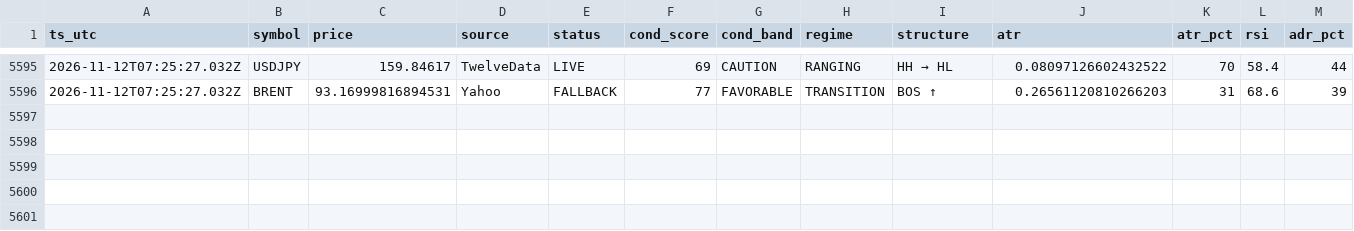
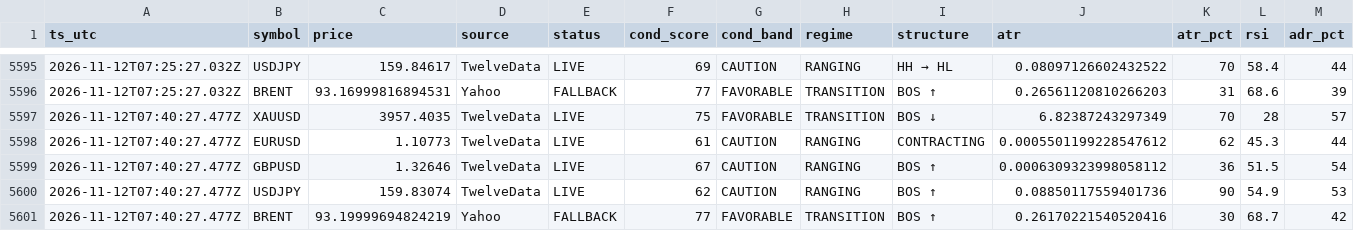
Before and after one commit to hamedezzati1362/TradingOS, a CSV file: records-2026-11.csv, drawn as a sheet; only a part is shown, gaps mark what is left out; rows hold the shown columns only; the diff names each change by its address in the sheet, - before the commit and + after, or states it on an @@ line.

Commit message:
history 2026-11-12T07:40:29Z

```diff
--- a/records-2026-11.csv
+++ b/records-2026-11.csv
+row 5597: 2026-11-12T07:40:27.477Z | XAUUSD | 3957.4035 | TwelveData | LIVE | 75 | FAVORABLE | TRANSITION | BOS ↓ | 6.82387243297349 | 70 | 28 | 57
+row 5598: 2026-11-12T07:40:27.477Z | EURUSD | 1.10773 | TwelveData | LIVE | 61 | CAUTION | RANGING | CONTRACTING | 0.0005501199228547612 | 62 | 45.3 | 44
+row 5599: 2026-11-12T07:40:27.477Z | GBPUSD | 1.32646 | TwelveData | LIVE | 67 | CAUTION | RANGING | BOS ↑ | 0.0006309323998058112 | 36 | 51.5 | 54
+row 5600: 2026-11-12T07:40:27.477Z | USDJPY | 159.83074 | TwelveData | LIVE | 62 | CAUTION | RANGING | BOS ↑ | 0.08850117559401736 | 90 | 54.9 | 53
+row 5601: 2026-11-12T07:40:27.477Z | BRENT | 93.19999694824219 | Yahoo | FALLBACK | 77 | FAVORABLE | TRANSITION | BOS ↑ | 0.26170221540520416 | 30 | 68.7 | 42
```
